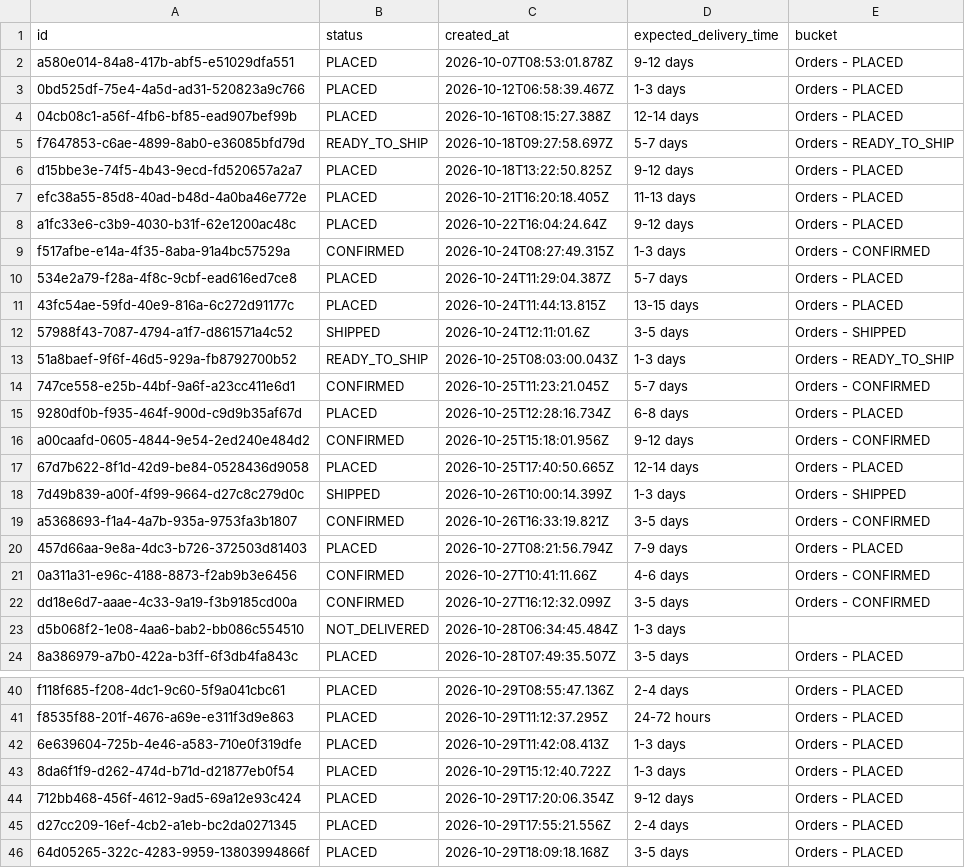
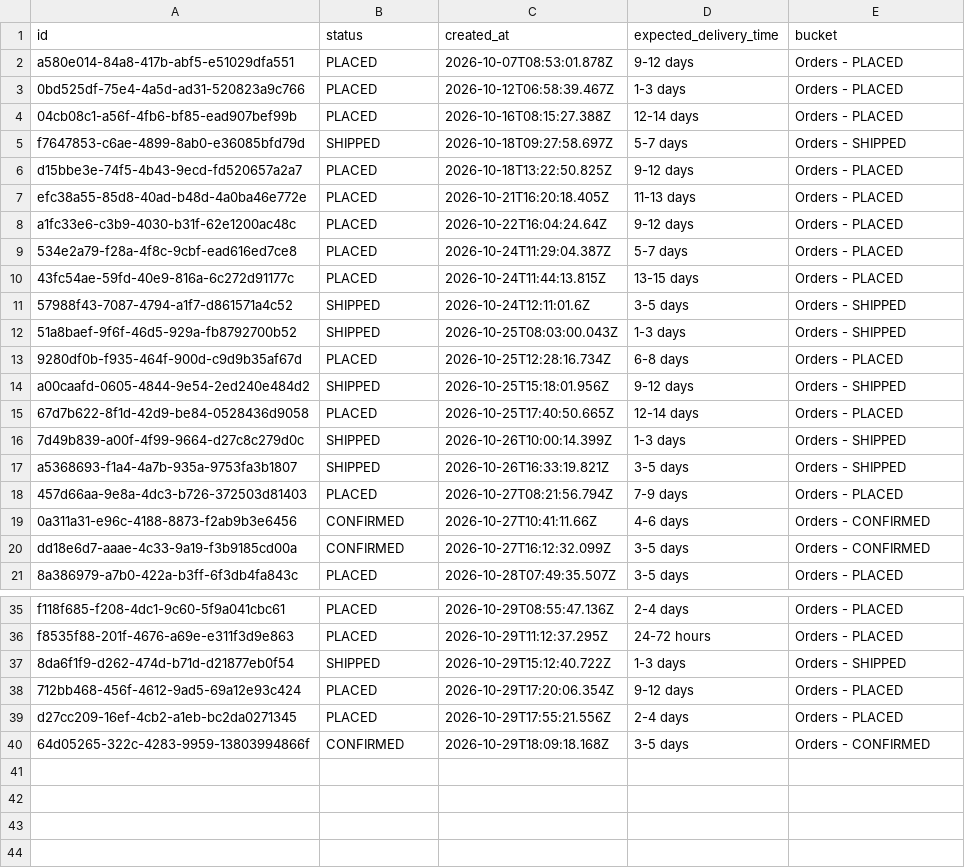
Before and after one commit to Amankr0402/Daily-Sales-Revenue-Report, a CSV file: data/new_users_delivery_status_details.csv, drawn as a sheet; only a part is shown, gaps mark what is left out; the diff covers the shown part only.

```diff
--- a/data/new_users_delivery_status_details.csv
+++ b/data/new_users_delivery_status_details.csv
@@ -4,3 +4,3 @@ a580e014-84a8-417b-abf5-e51029dfa551,PLACED,2026-10-07T08:53:01.878Z,9-12 days,O
 04cb08c1-a56f-4fb6-bf85-ead907bef99b,PLACED,2026-10-16T08:15:27.388Z,12-14 days,Orders - PLACED
-f7647853-c6ae-4899-8ab0-e36085bfd79d,READY_TO_SHIP,2026-10-18T09:27:58.697Z,5-7 days,Orders - READY_TO_SHIP
+f7647853-c6ae-4899-8ab0-e36085bfd79d,SHIPPED,2026-10-18T09:27:58.697Z,5-7 days,Orders - SHIPPED
 d15bbe3e-74f5-4b43-9ecd-fd520657a2a7,PLACED,2026-10-18T13:22:50.825Z,9-12 days,Orders - PLACED
@@ -8,3 +8,2 @@ efc38a55-85d8-40ad-b48d-4a0ba46e772e,PLACED,2026-10-21T16:20:18.405Z,11-13 days,
 a1fc33e6-c3b9-4030-b31f-62e1200ac48c,PLACED,2026-10-22T16:04:24.64Z,9-12 days,Orders - PLACED
-f517afbe-e14a-4f35-8aba-91a4bc57529a,CONFIRMED,2026-10-24T08:27:49.315Z,1-3 days,Orders - CONFIRMED
 534e2a79-f28a-4f8c-9cbf-ead616ed7ce8,PLACED,2026-10-24T11:29:04.387Z,5-7 days,Orders - PLACED
@@ -12,9 +11,8 @@ f517afbe-e14a-4f35-8aba-91a4bc57529a,CONFIRMED,2026-10-24T08:27:49.315Z,1-3 days
 57988f43-7087-4794-a1f7-d861571a4c52,SHIPPED,2026-10-24T12:11:01.6Z,3-5 days,Orders - SHIPPED
-51a8baef-9f6f-46d5-929a-fb8792700b52,READY_TO_SHIP,2026-10-25T08:03:00.043Z,1-3 days,Orders - READY_TO_SHIP
-747ce558-e25b-44bf-9a6f-a23cc411e6d1,CONFIRMED,2026-10-25T11:23:21.045Z,5-7 days,Orders - CONFIRMED
+51a8baef-9f6f-46d5-929a-fb8792700b52,SHIPPED,2026-10-25T08:03:00.043Z,1-3 days,Orders - SHIPPED
 9280df0b-f935-464f-900d-c9d9b35af67d,PLACED,2026-10-25T12:28:16.734Z,6-8 days,Orders - PLACED
-a00caafd-0605-4844-9e54-2ed240e484d2,CONFIRMED,2026-10-25T15:18:01.956Z,9-12 days,Orders - CONFIRMED
+a00caafd-0605-4844-9e54-2ed240e484d2,SHIPPED,2026-10-25T15:18:01.956Z,9-12 days,Orders - SHIPPED
 67d7b622-8f1d-42d9-be84-0528436d9058,PLACED,2026-10-25T17:40:50.665Z,12-14 days,Orders - PLACED
 7d49b839-a00f-4f99-9664-d27c8c279d0c,SHIPPED,2026-10-26T10:00:14.399Z,1-3 days,Orders - SHIPPED
-a5368693-f1a4-4a7b-935a-9753fa3b1807,CONFIRMED,2026-10-26T16:33:19.821Z,3-5 days,Orders - CONFIRMED
+a5368693-f1a4-4a7b-935a-9753fa3b1807,SHIPPED,2026-10-26T16:33:19.821Z,3-5 days,Orders - SHIPPED
 457d66aa-9e8a-4dc3-b726-372503d81403,PLACED,2026-10-27T08:21:56.794Z,7-9 days,Orders - PLACED
@@ -22,3 +20,2 @@ a5368693-f1a4-4a7b-935a-9753fa3b1807,CONFIRMED,2026-10-26T16:33:19.821Z,3-5 days
 dd18e6d7-aaae-4c33-9a19-f3b9185cd00a,CONFIRMED,2026-10-27T16:12:32.099Z,3-5 days,Orders - CONFIRMED
-d5b068f2-1e08-4aa6-bab2-bb086c554510,NOT_DELIVERED,2026-10-28T06:34:45.484Z,1-3 days,
 8a386979-a7b0-422a-b3ff-6f3db4fa843c,PLACED,2026-10-28T07:49:35.507Z,3-5 days,Orders - PLACED
@@ -41,6 +36,5 @@ f118f685-f208-4dc1-9c60-5f9a041cbc61,PLACED,2026-10-29T08:55:47.136Z,2-4 days,Or
 f8535f88-201f-4676-a69e-e311f3d9e863,PLACED,2026-10-29T11:12:37.295Z,24-72 hours,Orders - PLACED
-6e639604-725b-4e46-a583-710e0f319dfe,PLACED,2026-10-29T11:42:08.413Z,1-3 days,Orders - PLACED
-8da6f1f9-d262-474d-b71d-d21877eb0f54,PLACED,2026-10-29T15:12:40.722Z,1-3 days,Orders - PLACED
+8da6f1f9-d262-474d-b71d-d21877eb0f54,SHIPPED,2026-10-29T15:12:40.722Z,1-3 days,Orders - SHIPPED
 712bb468-456f-4612-9ad5-69a12e93c424,PLACED,2026-10-29T17:20:06.354Z,9-12 days,Orders - PLACED
 d27cc209-16ef-4cb2-a1eb-bc2da0271345,PLACED,2026-10-29T17:55:21.556Z,2-4 days,Orders - PLACED
-64d05265-322c-4283-9959-13803994866f,PLACED,2026-10-29T18:09:18.168Z,3-5 days,Orders - PLACED
+64d05265-322c-4283-9959-13803994866f,CONFIRMED,2026-10-29T18:09:18.168Z,3-5 days,Orders - CONFIRMED
```
Also changed, not shown: 2 removed rows and 4 edited cells elsewhere in this file, data/attendance_roster.csv, data/secondary_sales_sheet.csv, 32 other files.
